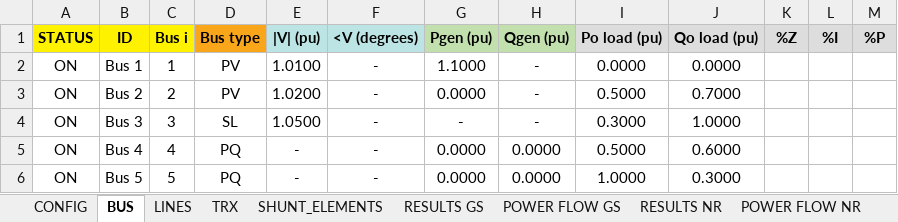
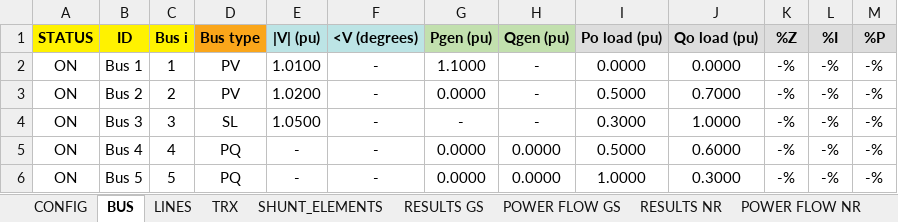
Before and after one commit to SoraMadriz/ProyectoII-CT3233, an Excel workbook: files/data_io.xlsx, sheet BUS, drawn as a sheet; values as stored, in another font and other column widths than the file's, no borders; the diff names each change by its address in the sheet, - before the commit and + after, or states it on an @@ line.

```diff
--- a/files/data_io.xlsx (sheet BUS)
+++ b/files/data_io.xlsx (sheet BUS)
-K2:K6 (%Z): (empty)
+K2:K6 (%Z): -%
-L2:L6 (%I): (empty)
+L2:L6 (%I): -%
-M2:M6 (%P): (empty)
+M2:M6 (%P): -%
```
Also changed, not shown: sheet CONFIG, files/data_io2.xlsx, files/salida.xlsx, 1 other file.
